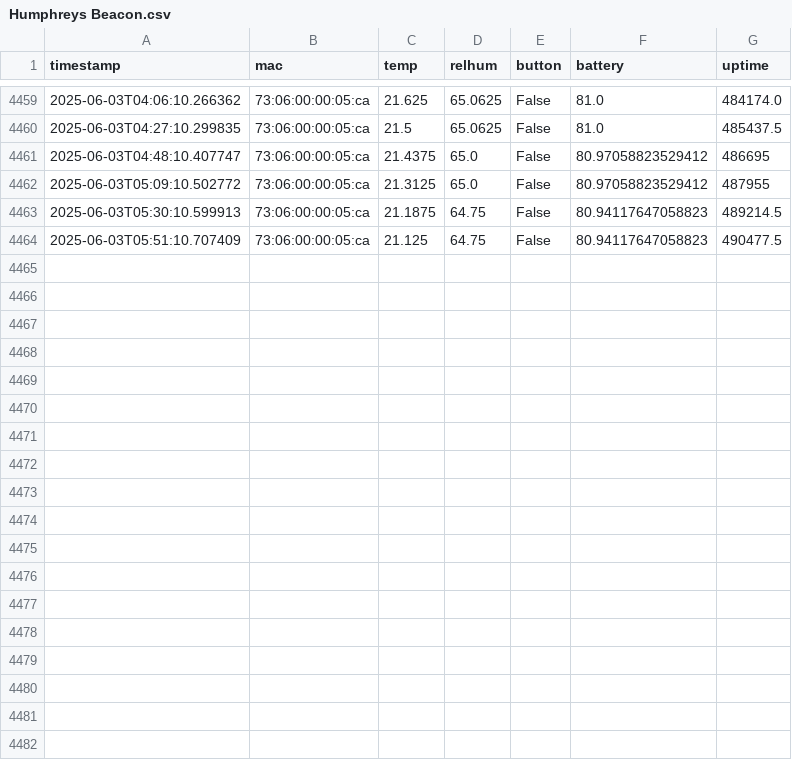
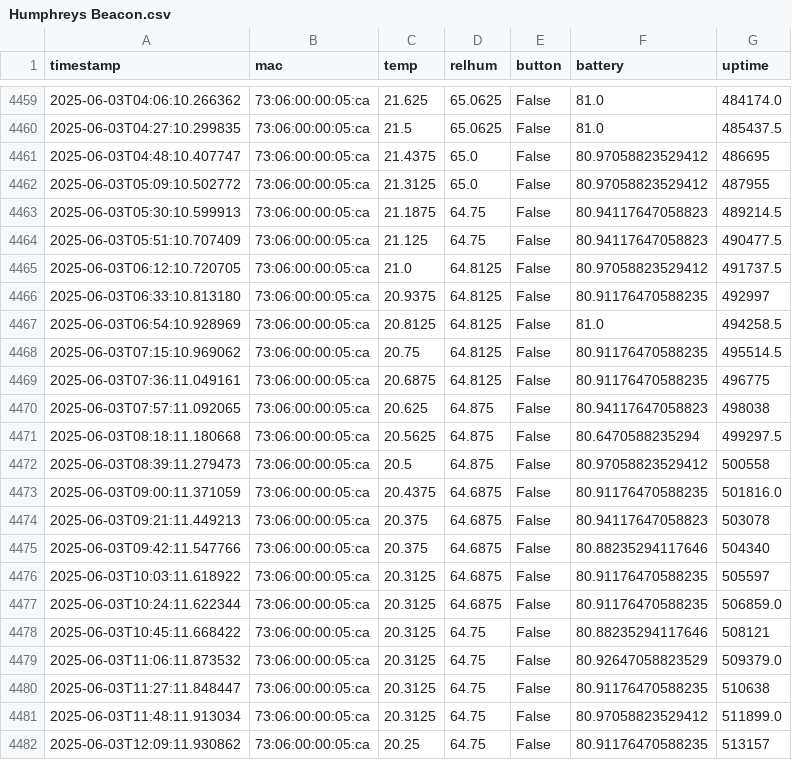
Before and after one commit to HumphreyHCB/HumidorLogger, a CSV file: Data/Humphreys Beacon.csv, drawn as a sheet; only a part is shown, gaps mark what is left out; the diff names each change by its address in the sheet, - before the commit and + after, or states it on an @@ line.

```diff
--- a/Data/Humphreys Beacon.csv
+++ b/Data/Humphreys Beacon.csv
+row 4465: 2025-06-03T06:12:10.720705 | 73:06:00:00:05:ca | 21.0 | 64.8125 | False | 80.97058823529412 | 491737.5
+row 4466: 2025-06-03T06:33:10.813180 | 73:06:00:00:05:ca | 20.9375 | 64.8125 | False | 80.91176470588235 | 492997
+row 4467: 2025-06-03T06:54:10.928969 | 73:06:00:00:05:ca | 20.8125 | 64.8125 | False | 81.0 | 494258.5
+row 4468: 2025-06-03T07:15:10.969062 | 73:06:00:00:05:ca | 20.75 | 64.8125 | False | 80.91176470588235 | 495514.5
+row 4469: 2025-06-03T07:36:11.049161 | 73:06:00:00:05:ca | 20.6875 | 64.8125 | False | 80.91176470588235 | 496775
+row 4470: 2025-06-03T07:57:11.092065 | 73:06:00:00:05:ca | 20.625 | 64.875 | False | 80.94117647058823 | 498038
+row 4471: 2025-06-03T08:18:11.180668 | 73:06:00:00:05:ca | 20.5625 | 64.875 | False | 80.6470588235294 | 499297.5
+row 4472: 2025-06-03T08:39:11.279473 | 73:06:00:00:05:ca | 20.5 | 64.875 | False | 80.97058823529412 | 500558
+row 4473: 2025-06-03T09:00:11.371059 | 73:06:00:00:05:ca | 20.4375 | 64.6875 | False | 80.91176470588235 | 501816.0
+row 4474: 2025-06-03T09:21:11.449213 | 73:06:00:00:05:ca | 20.375 | 64.6875 | False | 80.94117647058823 | 503078
+row 4475: 2025-06-03T09:42:11.547766 | 73:06:00:00:05:ca | 20.375 | 64.6875 | False | 80.88235294117646 | 504340
+row 4476: 2025-06-03T10:03:11.618922 | 73:06:00:00:05:ca | 20.3125 | 64.6875 | False | 80.91176470588235 | 505597
+row 4477: 2025-06-03T10:24:11.622344 | 73:06:00:00:05:ca | 20.3125 | 64.6875 | False | 80.91176470588235 | 506859.0
+row 4478: 2025-06-03T10:45:11.668422 | 73:06:00:00:05:ca | 20.3125 | 64.75 | False | 80.88235294117646 | 508121
+row 4479: 2025-06-03T11:06:11.873532 | 73:06:00:00:05:ca | 20.3125 | 64.75 | False | 80.92647058823529 | 509379.0
+row 4480: 2025-06-03T11:27:11.848447 | 73:06:00:00:05:ca | 20.3125 | 64.75 | False | 80.91176470588235 | 510638
+row 4481: 2025-06-03T11:48:11.913034 | 73:06:00:00:05:ca | 20.3125 | 64.75 | False | 80.97058823529412 | 511899.0
+row 4482: 2025-06-03T12:09:11.930862 | 73:06:00:00:05:ca | 20.25 | 64.75 | False | 80.91176470588235 | 513157
```
Also changed, not shown: Data/Baby Bear.csv, Data/Daddy Bear.csv, 4 other files.
